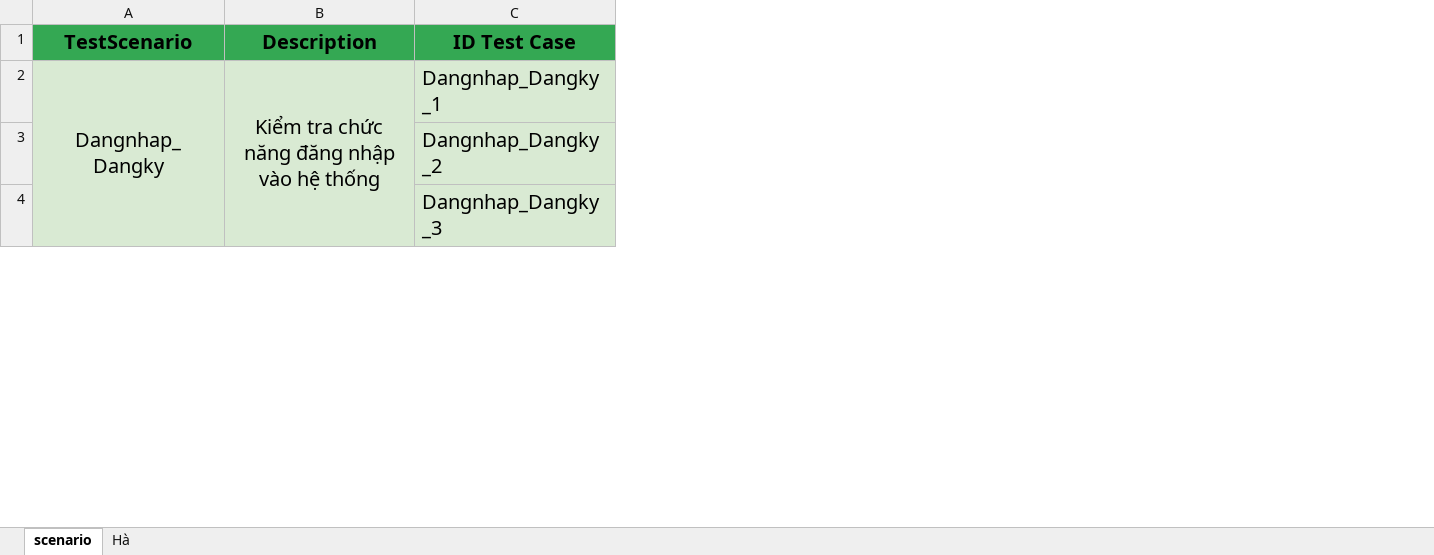
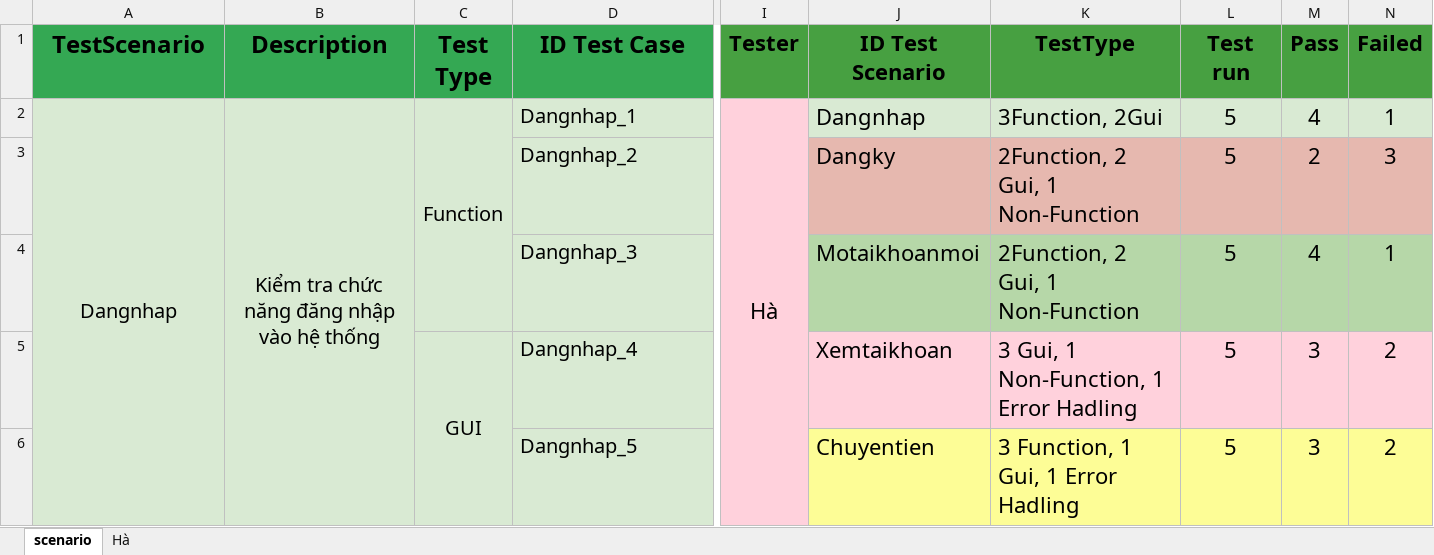
Before and after one commit to TruongThenkHa/Selenium-ParaBank-Automation, an Excel workbook: BDPM_TH.xlsx, sheet scenario, drawn as a sheet; only a part is shown, gaps mark what is left out; values as stored, in another font and other column widths than the file's, no borders; charts and pictures not drawn; removed rows and columns are numbered as before the commit, all else as after; rows hold the shown columns only; the diff covers the shown part only; the diff names each change by its address in the sheet, - before the commit and + after, or states it on an @@ line.

```diff
--- a/BDPM_TH.xlsx (sheet scenario)
+++ b/BDPM_TH.xlsx (sheet scenario)
+column C (Test Type), row 2: Function
+column I (Tester), row 2: Hà
+column J (ID Test Scenario), rows 2-4: Dangnhap | Dangky | Motaikhoanmoi
+column K (TestType), rows 2-4: 3Function, 2Gui | 2Function, 2 Gui, 1 Non-Function | 2Function, 2 Gui, 1 Non-Function
+column L (Test run), rows 2-4: all 5
+column M (Pass), rows 2-4: 4 | 2 | 4
+column N (Failed), rows 2-4: 1 | 3 | 1
@@ A1:B1 text size: larger @@
@@ D1 text size: larger @@
-A2 (TestScenario): Dangnhap_Dangky
+A2 (TestScenario): Dangnhap
-A2:A6 merged
+A2:A6 merged
-B2:B6 merged
+B2:B6 merged
-D2 (ID Test Case): Dangnhap_Dangky_1
+D2 (ID Test Case): Dangnhap_1
-D3 (ID Test Case): Dangnhap_Dangky_2
+D3 (ID Test Case): Dangnhap_2
-D4 (ID Test Case): Dangnhap_Dangky_3
+D4 (ID Test Case): Dangnhap_3
+row 5:  |  | GUI | Dangnhap_4 |  | Xemtaikhoan | 3 Gui, 1 Non-Function, 1 Error Hadling | 5 | 3 | 2
+row 6:  |  |  | Dangnhap_5 |  | Chuyentien | 3 Function, 1 Gui, 1 Error Hadling | 5 | 3 | 2
```
Also changed, not shown: 3 added rows, 5 removed rows, 2 added columns, 13 edited cells and cell formats elsewhere in this sheet, sheet Hà, formulas that keep their value, 1 other file.
